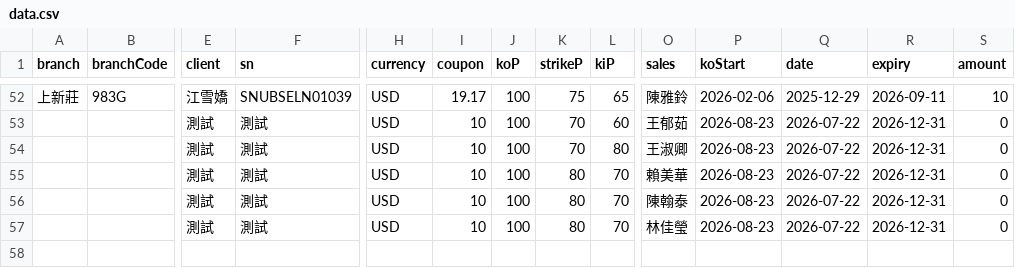
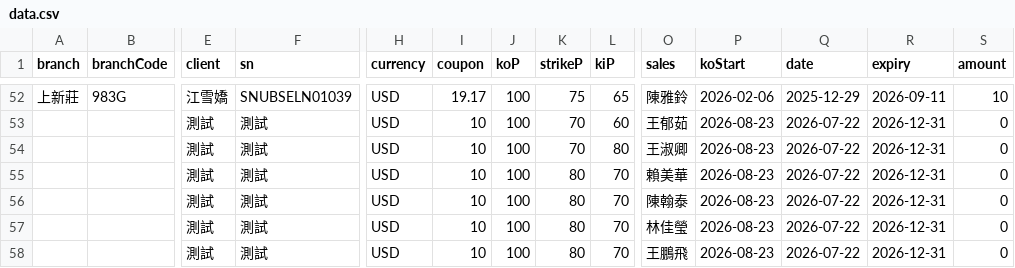
Before and after one commit to hpisokplay/fcn-dashboard, a CSV file: data.csv, drawn as a sheet; only a part is shown, gaps mark what is left out; rows hold the shown columns only; the diff names each change by its address in the sheet, - before the commit and + after, or states it on an @@ line.

Commit message:
Update data.csv (web entry)

```diff
--- a/data.csv
+++ b/data.csv
+row 58:  |  | 測試 | 測試 | USD | 10 | 100 | 80 | 70 | 王鵬飛 | 2026-08-23 | 2026-07-22 | 2026-12-31 | 0
```
